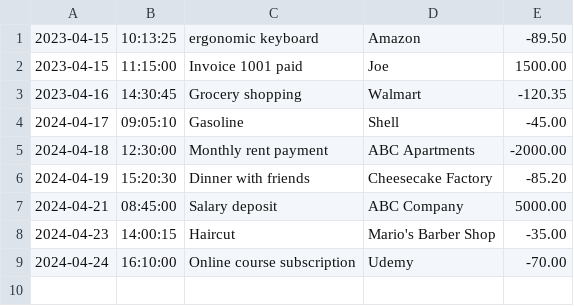
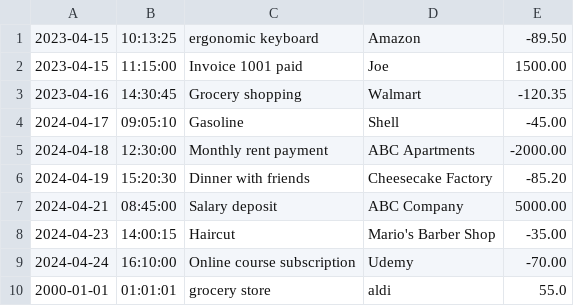
Before and after one commit to izabekovaisha/FinancialTracker, a CSV file: transactions.csv, drawn as a sheet; the diff names each change by its address in the sheet, - before the commit and + after, or states it on an @@ line.

```diff
--- a/transactions.csv
+++ b/transactions.csv
+row 10: 2000-01-01 | 01:01:01 | grocery store | aldi | 55.0
```
Also changed, not shown: 1 other file.
